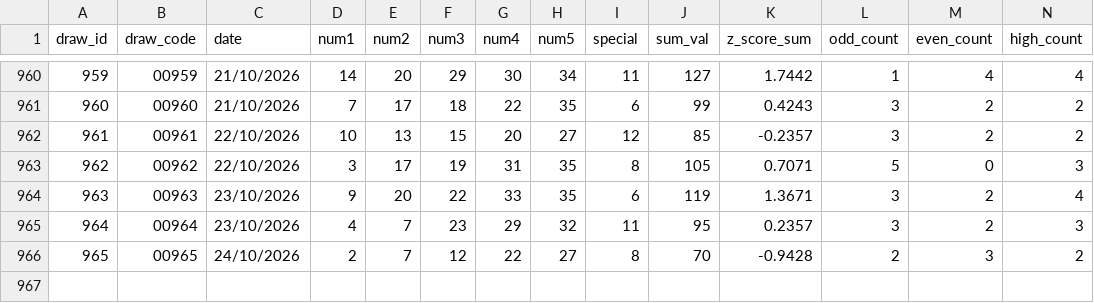
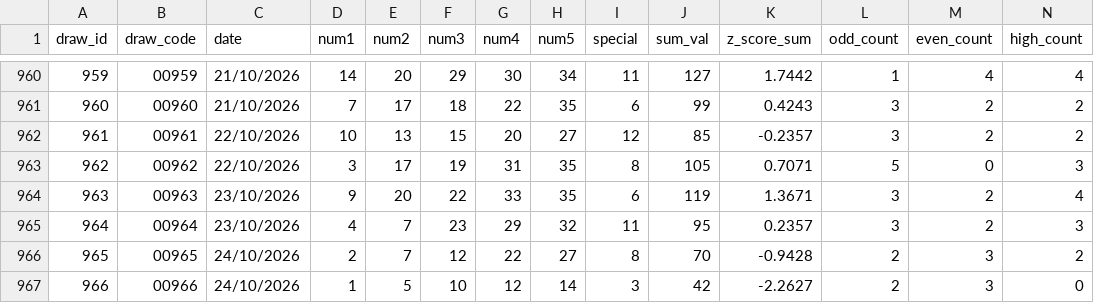
Before and after one commit to Gentsleo/xstk, a CSV file: vietlott_535_standardized.csv, drawn as a sheet; only a part is shown, gaps mark what is left out; rows hold the shown columns only; the diff names each change by its address in the sheet, - before the commit and + after, or states it on an @@ line.

Commit message:
fix(mobile): update draws to #00966, add mobile quick paste and auto-tabbing

```diff
--- a/vietlott_535_standardized.csv
+++ b/vietlott_535_standardized.csv
+row 967: 966 | 00966 | 24/10/2026 | 1 | 5 | 10 | 12 | 14 | 3 | 42 | -2.2627 | 2 | 3 | 0
```
Also changed, not shown: vietlott_535.csv, vietlott_535_frequency_stats.csv, 10 other files.
